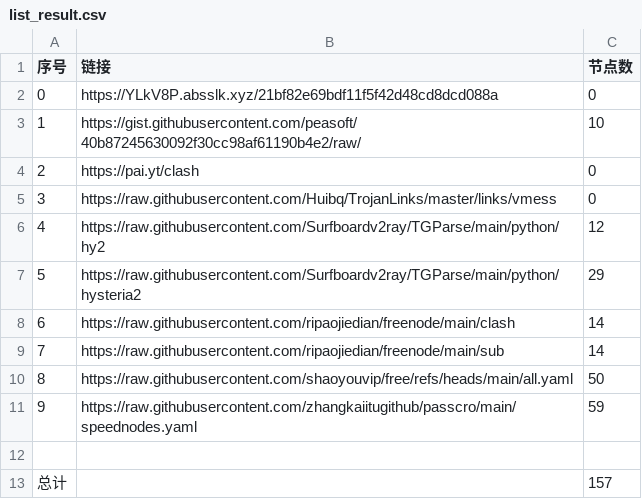
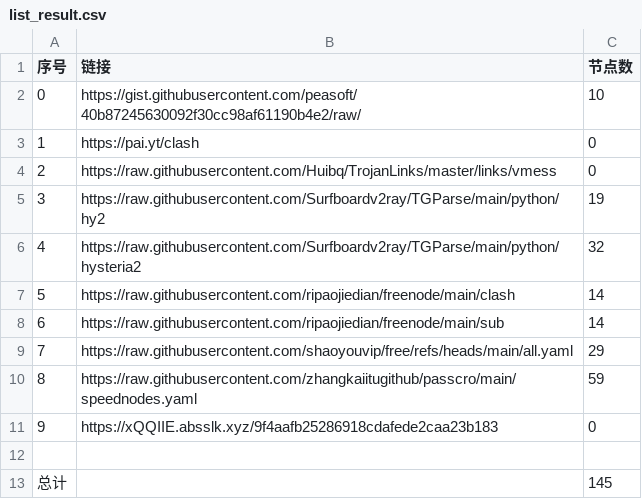
Before and after one commit to lukea99/nwalls, a CSV file: list_result.csv, drawn as a sheet; removed rows and columns are numbered as before the commit, all else as after; the diff names each change by its address in the sheet, - before the commit and + after, or states it on an @@ line.

```diff
--- a/list_result.csv
+++ b/list_result.csv
-row 2: 0 | https://YLkV8P.absslk.xyz/21bf82e69bdf11f5f42d48cd8dcd088a | 0
@@ column A (序号) renumbered between rows 2 and 10 @@
-C5 (节点数): 12
+C5 (节点数): 19
-C6 (节点数): 29
+C6 (节点数): 32
-C9 (节点数): 50
+C9 (节点数): 29
+row 11: 9 | https://xQQIIE.absslk.xyz/9f4aafb25286918cdafede2caa23b183 | 0
-C13 (节点数): 157
+C13 (节点数): 145
```
Also changed, not shown: 22 other files.
